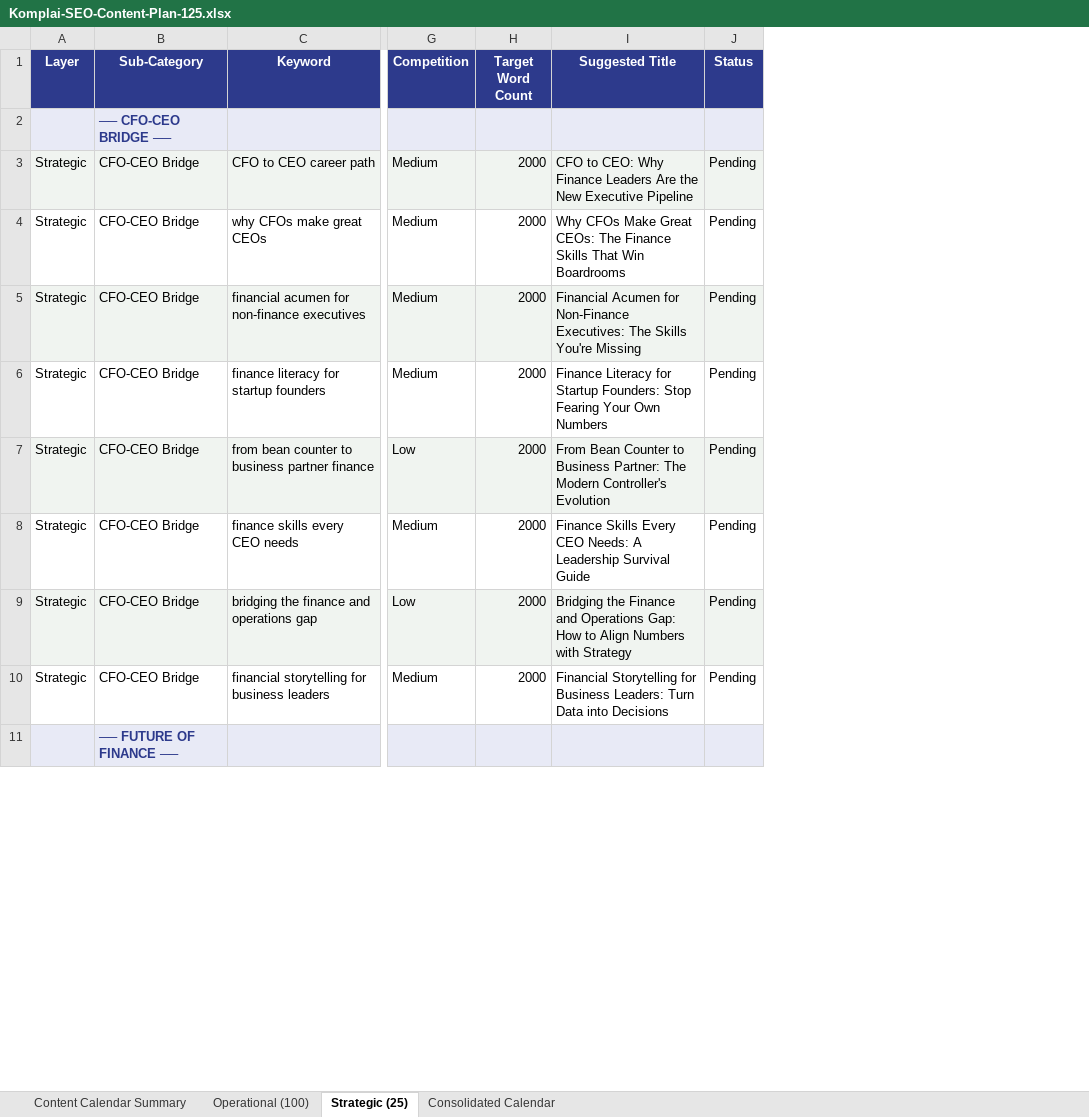
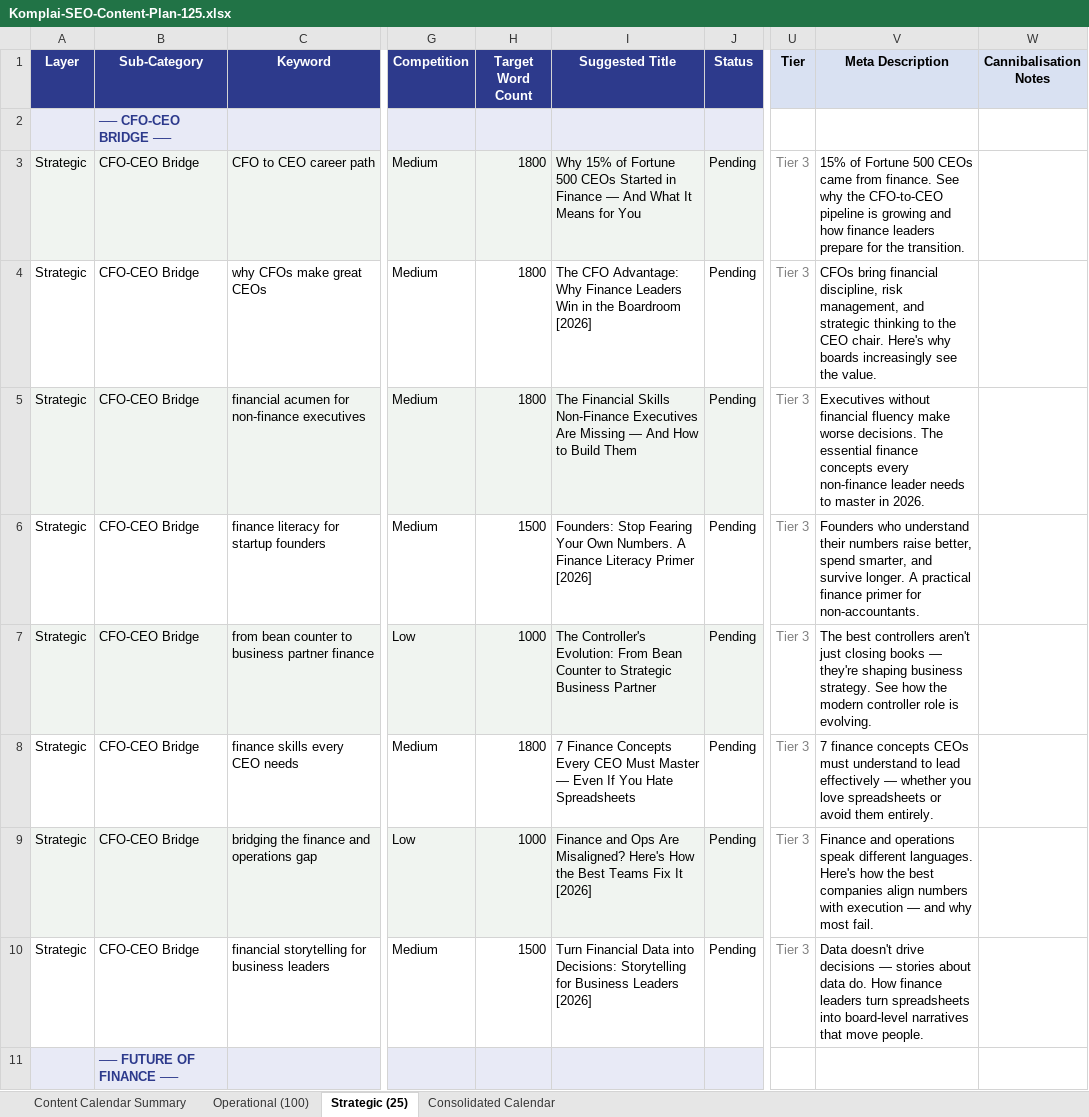
Before and after one commit to isola-rishi/komplai-non-technical, an Excel workbook: seo-automation/Komplai-SEO-Content-Plan-125.xlsx, sheet Strategic (25), drawn as a sheet; only a part is shown, gaps mark what is left out; values as stored, in another font and other column widths than the file's, no borders; charts and pictures not drawn; the diff covers the shown part only; the diff names each change by its address in the sheet, - before the commit and + after, or states it on an @@ line.

```diff
--- a/seo-automation/Komplai-SEO-Content-Plan-125.xlsx (sheet Strategic (25))
+++ b/seo-automation/Komplai-SEO-Content-Plan-125.xlsx (sheet Strategic (25))
+column U (Tier), rows 3-10: all Tier 3
+column V (Meta Description), rows 3-10: 15% of Fortune 500 CEOs came from finance. See why the CFO-to-CEO pipeline is growing and how finance leaders prepare for the transition. | CFOs bring financial discipline, risk management, and strategic thinking to the CEO chair. Here's why boards increasingly see the value. | Executives without financial fluency make worse decisions. The essential finance concepts every non-finance leader needs to master in 2026. | Founders who understand their numbers raise better, spend smarter, and survive longer. A practical finance primer for non-accountants. | The best controllers aren't just closing books — they're shaping business strategy. See how the modern controller role is evolving. | 7 finance concepts CEOs must understand to lead effectively — whether you love spreadsheets or avoid them entirely. | Finance and operations speak different languages. Here's how the best companies align numbers with execution — and why most fail. | Data doesn't drive decisions — stories about data do. How finance leaders turn spreadsheets into board-level narratives that move people.
+column W (Cannibalisation Notes), empty
-H3:H5 (Target Word Count): 2000
+H3:H5 (Target Word Count): 1800
-I3 (Suggested Title): CFO to CEO: Why Finance Leaders Are the New Executive Pipeline
+I3 (Suggested Title): Why 15% of Fortune 500 CEOs Started in Finance — And What It Means for You
-I4 (Suggested Title): Why CFOs Make Great CEOs: The Finance Skills That Win Boardrooms
+I4 (Suggested Title): The CFO Advantage: Why Finance Leaders Win in the Boardroom [2026]
-I5 (Suggested Title): Financial Acumen for Non-Finance Executives: The Skills You're Missing
+I5 (Suggested Title): The Financial Skills Non-Finance Executives Are Missing — And How to Build Them
-H6 (Target Word Count): 2000
+H6 (Target Word Count): 1500
-I6 (Suggested Title): Finance Literacy for Startup Founders: Stop Fearing Your Own Numbers
+I6 (Suggested Title): Founders: Stop Fearing Your Own Numbers. A Finance Literacy Primer [2026]
-H7 (Target Word Count): 2000
+H7 (Target Word Count): 1000
-I7 (Suggested Title): From Bean Counter to Business Partner: The Modern Controller's Evolution
+I7 (Suggested Title): The Controller's Evolution: From Bean Counter to Strategic Business Partner
-H8 (Target Word Count): 2000
+H8 (Target Word Count): 1800
-I8 (Suggested Title): Finance Skills Every CEO Needs: A Leadership Survival Guide
+I8 (Suggested Title): 7 Finance Concepts Every CEO Must Master — Even If You Hate Spreadsheets
-H9 (Target Word Count): 2000
+H9 (Target Word Count): 1000
-I9 (Suggested Title): Bridging the Finance and Operations Gap: How to Align Numbers with Strategy
+I9 (Suggested Title): Finance and Ops Are Misaligned? Here's How the Best Teams Fix It [2026]
-H10 (Target Word Count): 2000
+H10 (Target Word Count): 1500
-I10 (Suggested Title): Financial Storytelling for Business Leaders: Turn Data into Decisions
+I10 (Suggested Title): Turn Financial Data into Decisions: Storytelling for Business Leaders [2026]
```
Also changed, not shown: 31 edited cells elsewhere in this sheet, sheet Consolidated Calendar, sheet Operational (100), sheet Content Calendar Summary, charts or pictures, 43 other files.
